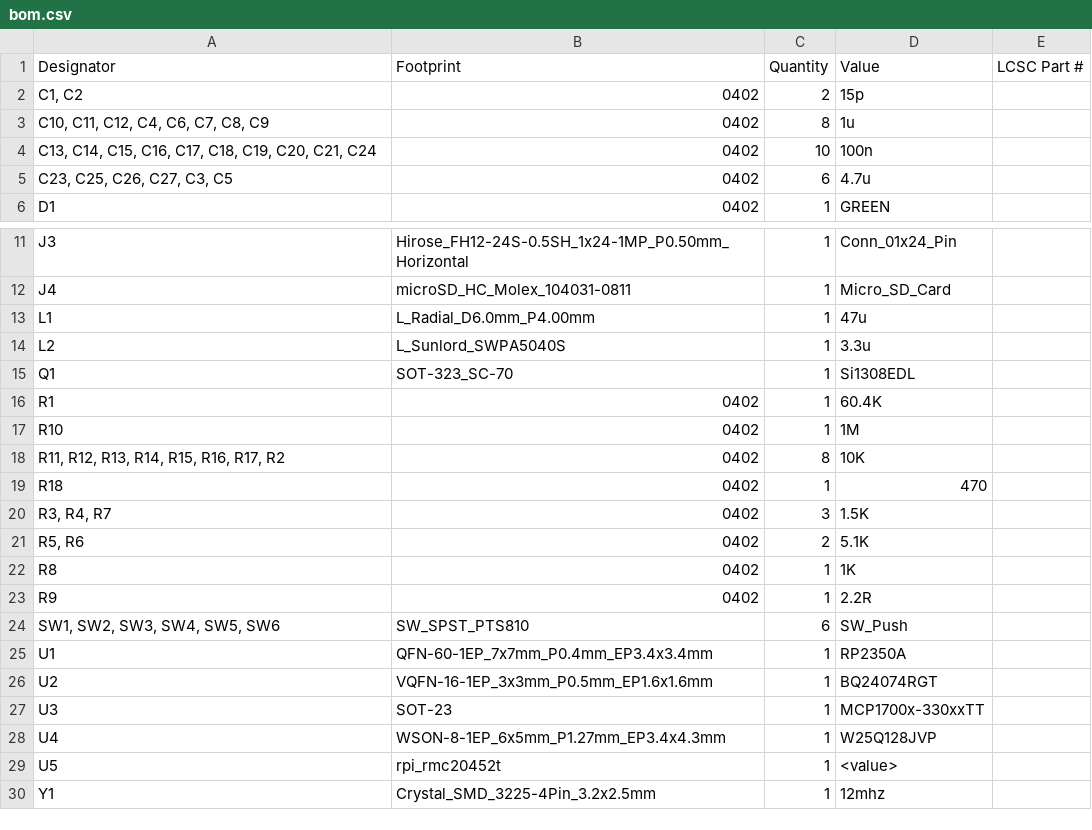
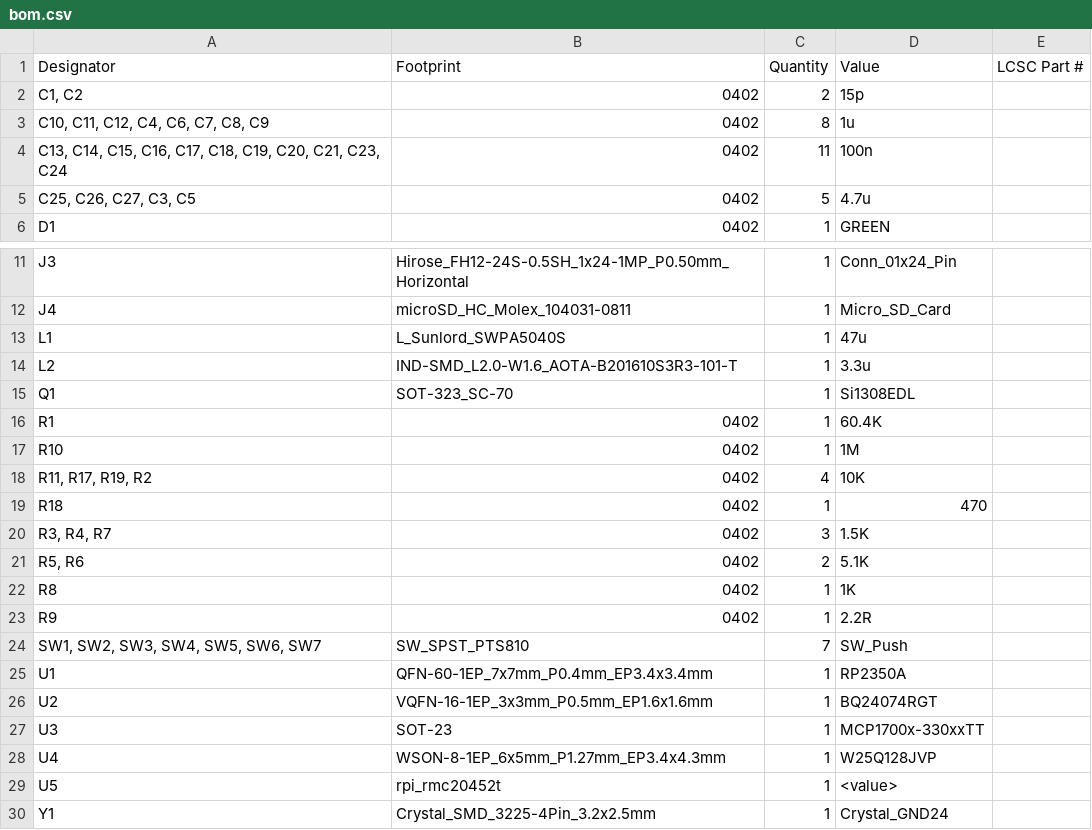
Before and after one commit to Ahad732/Spindle, a CSV file: Hardware/production/bom.csv, drawn as a sheet; only a part is shown, gaps mark what is left out.

```diff
--- a/Hardware/production/bom.csv
+++ b/Hardware/production/bom.csv
@@ -3,4 +3,4 @@
 "C10, C11, C12, C4, C6, C7, C8, C9",0402,8,1u,
-"C13, C14, C15, C16, C17, C18, C19, C20, C21, C24",0402,10,100n,
-"C23, C25, C26, C27, C3, C5",0402,6,4.7u,
+"C13, C14, C15, C16, C17, C18, C19, C20, C21, C23, C24",0402,11,100n,
+"C25, C26, C27, C3, C5",0402,5,4.7u,
 D1,0402,1,GREEN,
@@ -12,4 +12,4 @@ J3,Hirose_FH12-24S-0.5SH_1x24-1MP_P0.50mm_Horizontal,1,Conn_01x24_Pin,
 J4,microSD_HC_Molex_104031-0811,1,Micro_SD_Card,
-L1,L_Radial_D6.0mm_P4.00mm,1,47u,
-L2,L_Sunlord_SWPA5040S,1,3.3u,
+L1,L_Sunlord_SWPA5040S,1,47u,
+L2,IND-SMD_L2.0-W1.6_AOTA-B201610S3R3-101-T,1,3.3u,
 Q1,SOT-323_SC-70,1,Si1308EDL,
@@ -17,3 +17,3 @@ R1,0402,1,60.4K,
 R10,0402,1,1M,
-"R11, R12, R13, R14, R15, R16, R17, R2",0402,8,10K,
+"R11, R17, R19, R2",0402,4,10K,
 R18,0402,1,470,
@@ -23,3 +23,3 @@ R8,0402,1,1K,
 R9,0402,1,2.2R,
-"SW1, SW2, SW3, SW4, SW5, SW6",SW_SPST_PTS810,6,SW_Push,
+"SW1, SW2, SW3, SW4, SW5, SW6, SW7",SW_SPST_PTS810,7,SW_Push,
 U1,QFN-60-1EP_7x7mm_P0.4mm_EP3.4x3.4mm,1,RP2350A,
@@ -29,2 +29,2 @@ U4,WSON-8-1EP_6x5mm_P1.27mm_EP3.4x4.3mm,1,W25Q128JVP,
 U5,rpi_rmc20452t,1,<value>,
-Y1,Crystal_SMD_3225-4Pin_3.2x2.5mm,1,12mhz,
+Y1,Crystal_SMD_3225-4Pin_3.2x2.5mm,1,Crystal_GND24,
```
Also changed, not shown: Hardware/production/designators.csv, Hardware/production/positions.csv, 6 other files.
